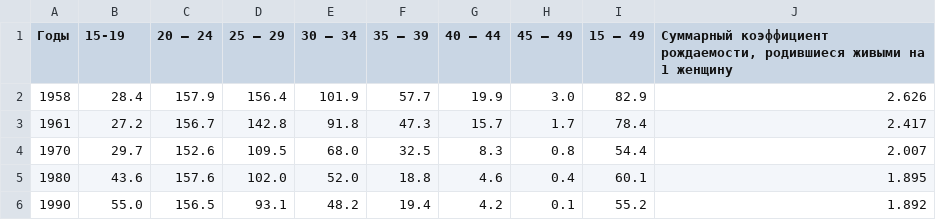
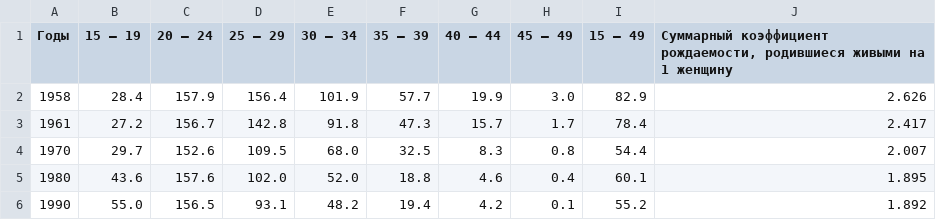
Before and after one commit to ArinaFedotova/Forecast-demography-RF-app, a CSV file: content/coeff/births_coeff.csv, drawn as a sheet; only a part is shown.

```diff
--- a/content/coeff/births_coeff.csv
+++ b/content/coeff/births_coeff.csv
@@ -1,2 +1,2 @@
-Годы;15-19;20 – 24;25 – 29;30 – 34;35 – 39;40 – 44;45 – 49;15 – 49;Суммарный коэффициент рождаемости, родившиеся живыми на 1 женщину
+Годы;15 – 19;20 – 24;25 – 29;30 – 34;35 – 39;40 – 44;45 – 49;15 – 49;Суммарный коэффициент рождаемости, родившиеся живыми на 1 женщину
 1958;28.4;157.9;156.4;101.9;57.7;19.9;3.0;82.9;2.626
```
Also changed, not shown: content/migration/by_sex_age_sep/men.csv, content/migration/by_sex_age_sep/women.csv, 16 other files.
